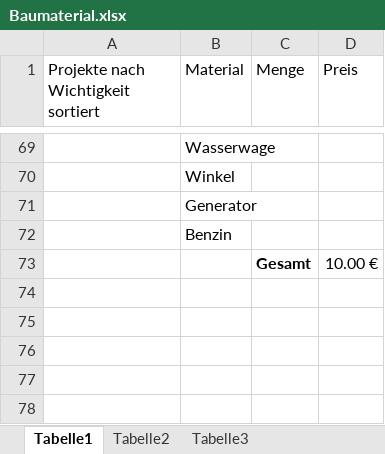
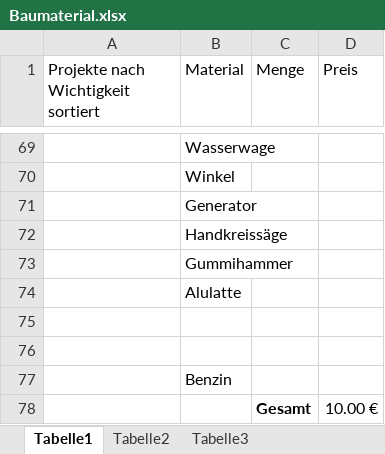
Before and after one commit to scuolan/huette, an Excel workbook: Baumaterial.xlsx, sheet Tabelle1, drawn as a sheet; only a part is shown, gaps mark what is left out; values as stored, in another font and other column widths than the file's, no borders; the diff names each change by its address in the sheet, - before the commit and + after, or states it on an @@ line.

Commit message:
material update

```diff
--- a/Baumaterial.xlsx (sheet Tabelle1)
+++ b/Baumaterial.xlsx (sheet Tabelle1)
+row 72:  | Handkreissäge
+row 73:  | Gummihammer
+row 74:  | Alulatte
+row 75: (empty)
+row 76: (empty)
```
